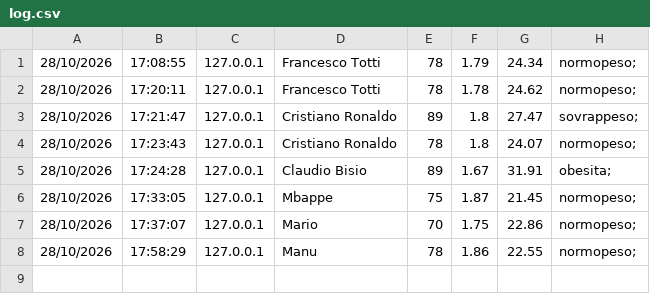
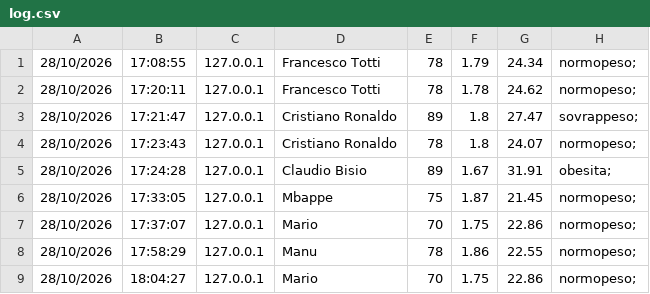
Before and after one commit to aleinfooo/Calcolatore_BMII, a CSV file: log.csv, drawn as a sheet.

Commit message:
Update log.csv

```diff
--- a/log.csv
+++ b/log.csv
@@ -8 +8,2 @@
 28/10/2026, 17:58:29, 127.0.0.1, Manu, 78, 1.86, 22.55, normopeso;
+28/10/2026, 18:04:27, 127.0.0.1, Mario, 70, 1.75, 22.86, normopeso;
```
